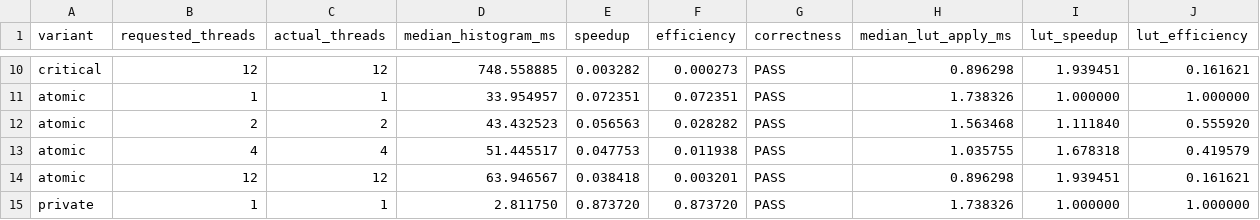
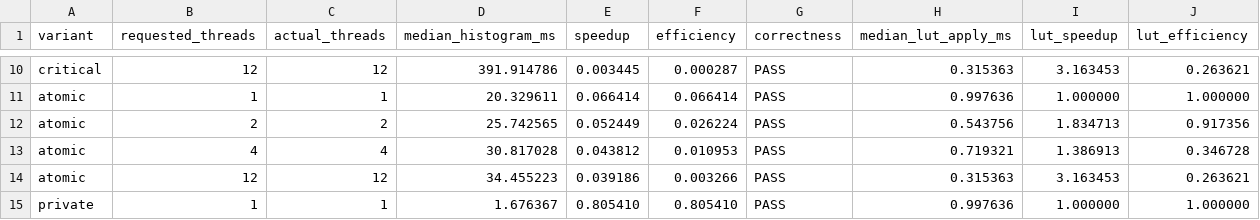
Before and after one commit to rishikeshgowdakk/PC, a CSV file: pixelsprint/output/results.csv, drawn as a sheet; only a part is shown, gaps mark what is left out; the diff covers the shown part only; the diff names each change by its address in the sheet, - before the commit and + after, or states it on an @@ line.

Commit message:
fix: harden PPM parsing, V4 workspace, and benchmark reporting
Reject non-ASCII PPM header tokens and non-regular input files. Bound the private histogram workspace and check the actual OpenMP team size before indexing. Refuse output paths that would overwrite the input. Report speedup only for validated variants and use N/A for invalid or unusable metrics. Update documentation and regenerate the benchmark CSV.

```diff
--- a/pixelsprint/output/results.csv
+++ b/pixelsprint/output/results.csv
-D10 (median_histogram_ms): 748.558885
+D10 (median_histogram_ms): 391.914786
-E10 (speedup): 0.003282
+E10 (speedup): 0.003445
-F10 (efficiency): 0.000273
+F10 (efficiency): 0.000287
-H10 (median_lut_apply_ms): 0.896298
+H10 (median_lut_apply_ms): 0.315363
-I10 (lut_speedup): 1.939451
+I10 (lut_speedup): 3.163453
-J10 (lut_efficiency): 0.161621
+J10 (lut_efficiency): 0.263621
-D11 (median_histogram_ms): 33.954957
+D11 (median_histogram_ms): 20.329611
-E11 (speedup): 0.072351
+E11 (speedup): 0.066414
-F11 (efficiency): 0.072351
+F11 (efficiency): 0.066414
-H11 (median_lut_apply_ms): 1.738326
+H11 (median_lut_apply_ms): 0.997636
-D12 (median_histogram_ms): 43.432523
+D12 (median_histogram_ms): 25.742565
-E12 (speedup): 0.056563
+E12 (speedup): 0.052449
-F12 (efficiency): 0.028282
+F12 (efficiency): 0.026224
-H12 (median_lut_apply_ms): 1.563468
+H12 (median_lut_apply_ms): 0.543756
-I12 (lut_speedup): 1.111840
+I12 (lut_speedup): 1.834713
-J12 (lut_efficiency): 0.555920
+J12 (lut_efficiency): 0.917356
-D13 (median_histogram_ms): 51.445517
+D13 (median_histogram_ms): 30.817028
-E13 (speedup): 0.047753
+E13 (speedup): 0.043812
-F13 (efficiency): 0.011938
+F13 (efficiency): 0.010953
-H13 (median_lut_apply_ms): 1.035755
+H13 (median_lut_apply_ms): 0.719321
-I13 (lut_speedup): 1.678318
+I13 (lut_speedup): 1.386913
-J13 (lut_efficiency): 0.419579
+J13 (lut_efficiency): 0.346728
-D14 (median_histogram_ms): 63.946567
+D14 (median_histogram_ms): 34.455223
-E14 (speedup): 0.038418
+E14 (speedup): 0.039186
-F14 (efficiency): 0.003201
+F14 (efficiency): 0.003266
-H14 (median_lut_apply_ms): 0.896298
+H14 (median_lut_apply_ms): 0.315363
-I14 (lut_speedup): 1.939451
+I14 (lut_speedup): 3.163453
-J14 (lut_efficiency): 0.161621
+J14 (lut_efficiency): 0.263621
-D15 (median_histogram_ms): 2.811750
+D15 (median_histogram_ms): 1.676367
-E15 (speedup): 0.873720
+E15 (speedup): 0.805410
-F15 (efficiency): 0.873720
+F15 (efficiency): 0.805410
-H15 (median_lut_apply_ms): 1.738326
+H15 (median_lut_apply_ms): 0.997636
```
Also changed, not shown: 72 edited cells elsewhere in this file, 3 other files.
